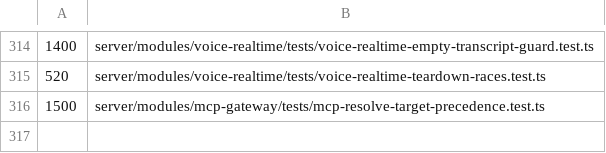
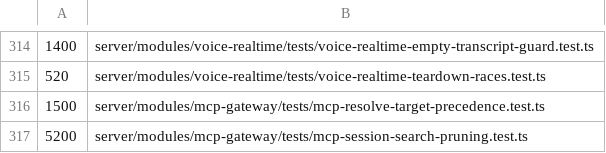
Before and after one commit to Chuwhyangle/claudecodeui, a TSV file: scripts/suite-duration-baseline.tsv, drawn as a sheet; only a part is shown, gaps mark what is left out; the diff names each change by its address in the sheet, - before the commit and + after, or states it on an @@ line.

```diff
--- a/scripts/suite-duration-baseline.tsv
+++ b/scripts/suite-duration-baseline.tsv
+row 317: 5200 | server/modules/mcp-gateway/tests/mcp-session-search-pruning.test.ts
```
Also changed, not shown: 7 other files.
